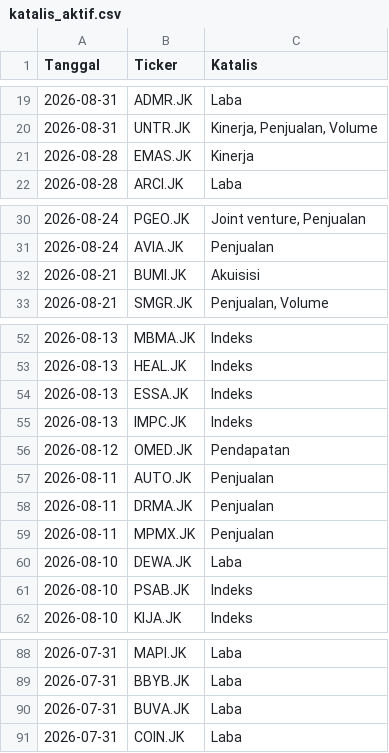
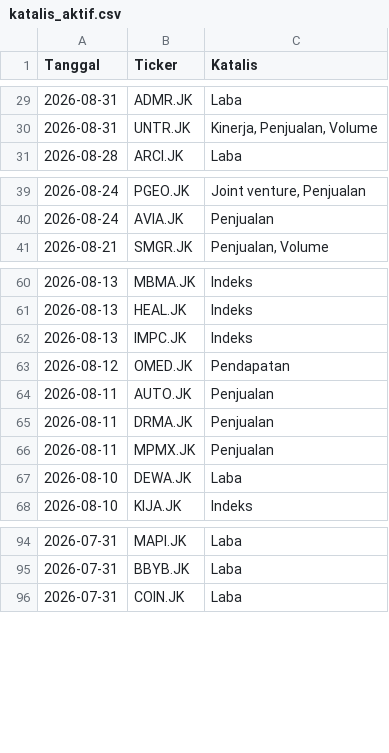
Before and after one commit to gpra19/hybrid-war-room, a CSV file: katalis_aktif.csv, drawn as a sheet; only a part is shown, gaps mark what is left out; removed rows and columns are numbered as before the commit, all else as after; the diff covers the shown part only; the diff names each change by its address in the sheet, - before the commit and + after, or states it on an @@ line.

```diff
--- a/katalis_aktif.csv
+++ b/katalis_aktif.csv
-row 21: 2026-08-28 | EMAS.JK | Kinerja
-row 32: 2026-08-21 | BUMI.JK | Akuisisi
-row 54: 2026-08-13 | ESSA.JK | Indeks
-row 61: 2026-08-10 | PSAB.JK | Indeks
-row 90: 2026-07-31 | BUVA.JK | Laba
```
Also changed, not shown: 10 added rows and 5 removed rows elsewhere in this file.
